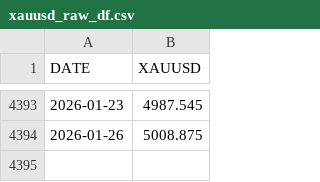
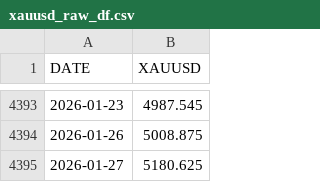
Before and after one commit to hrr-io/gold-forecast-api, a CSV file: data/xauusd_raw_df.csv, drawn as a sheet; only a part is shown, gaps mark what is left out.

```diff
--- a/data/xauusd_raw_df.csv
+++ b/data/xauusd_raw_df.csv
@@ -4394 +4394,2 @@ DATE,XAUUSD
 2026-01-26,5008.875
+2026-01-27,5180.625
```
Also changed, not shown: data/dfii10_raw_df.csv, data/gvz_raw_df.csv, 5 other files.
